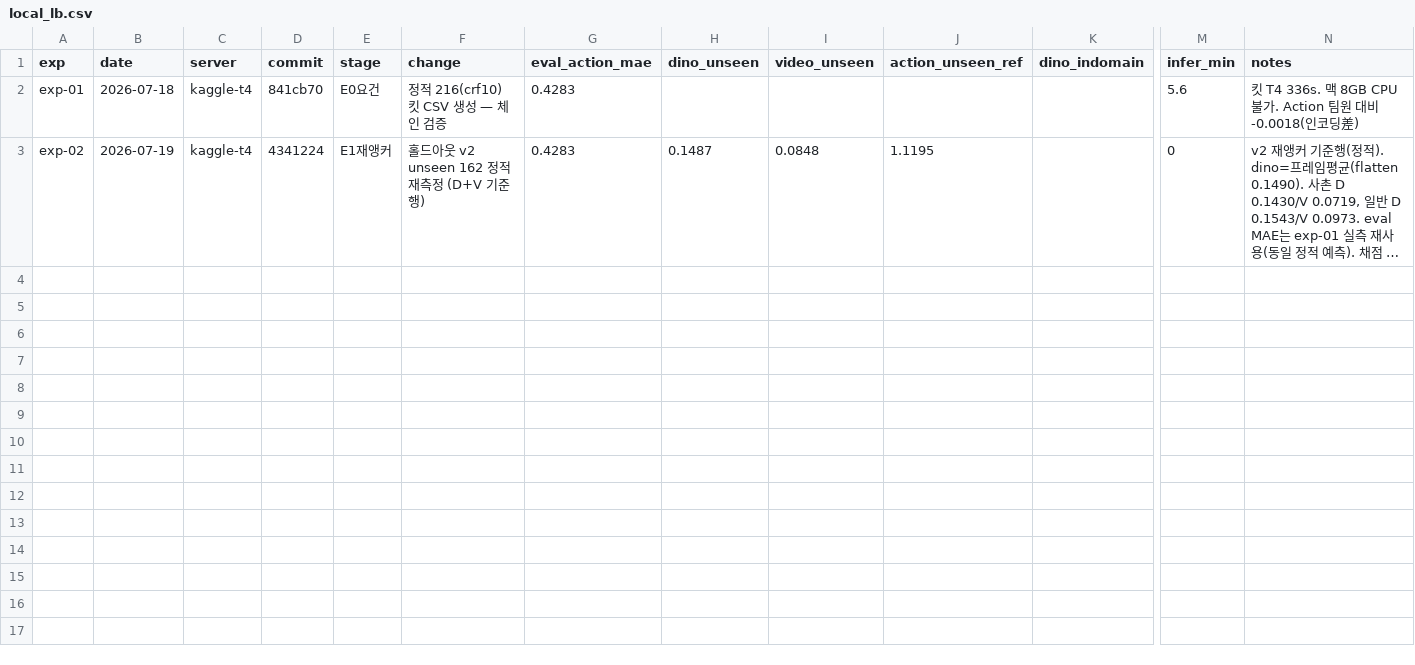
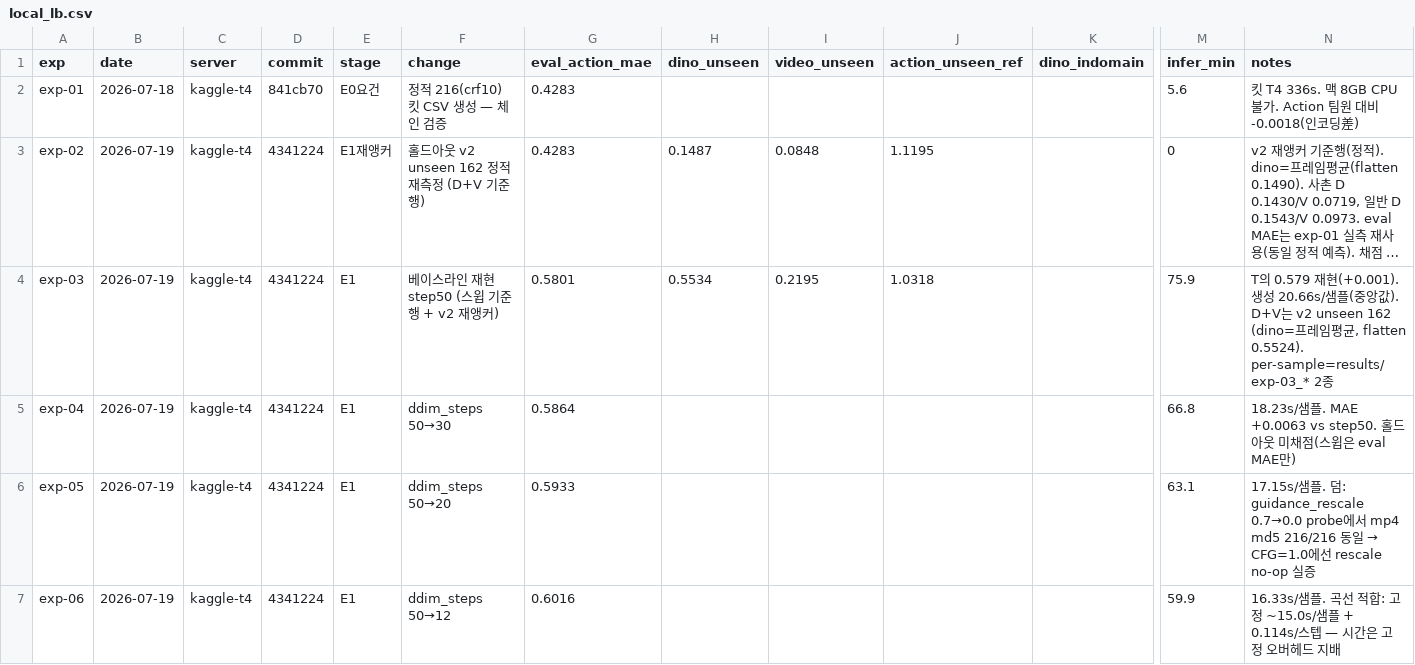
Before and after one commit to qgasdg/INChall26, a CSV file: results/local_lb.csv, drawn as a sheet; only a part is shown, gaps mark what is left out; long unchanged cells end in …; rows hold the shown columns only; the diff names each change by its address in the sheet, - before the commit and + after, or states it on an @@ line.

```diff
--- a/results/local_lb.csv
+++ b/results/local_lb.csv
+row 4: exp-03 | 2026-07-19 | kaggle-t4 | 4341224 | E1 | 베이스라인 재현 step50 (스윕 기준행 + v2 재앵커) | 0.5801 | 0.5534 | 0.2195 | 1.0318 |  | 75.9 | T의 0.579 재현(+0.001). 생성 20.66s/샘플(중앙값). D+V는 v2 unseen 162 (dino=프레임평균, flatten 0.5524). per-sample=results/exp-03_* 2종
+row 5: exp-04 | 2026-07-19 | kaggle-t4 | 4341224 | E1 | ddim_steps 50→30 | 0.5864 |  |  |  |  | 66.8 | 18.23s/샘플. MAE +0.0063 vs step50. 홀드아웃 미채점(스윕은 eval MAE만)
+row 6: exp-05 | 2026-07-19 | kaggle-t4 | 4341224 | E1 | ddim_steps 50→20 | 0.5933 |  |  |  |  | 63.1 | 17.15s/샘플. 덤: guidance_rescale 0.7→0.0 probe에서 mp4 md5 216/216 동일 → CFG=1.0에선 rescale no-op 실증
+row 7: exp-06 | 2026-07-19 | kaggle-t4 | 4341224 | E1 | ddim_steps 50→12 | 0.6016 |  |  |  |  | 59.9 | 16.33s/샘플. 곡선 적합: 고정 ~15.0s/샘플 + 0.114s/스텝 — 시간은 고정 오버헤드 지배
```
Also changed, not shown: 15 other files.
